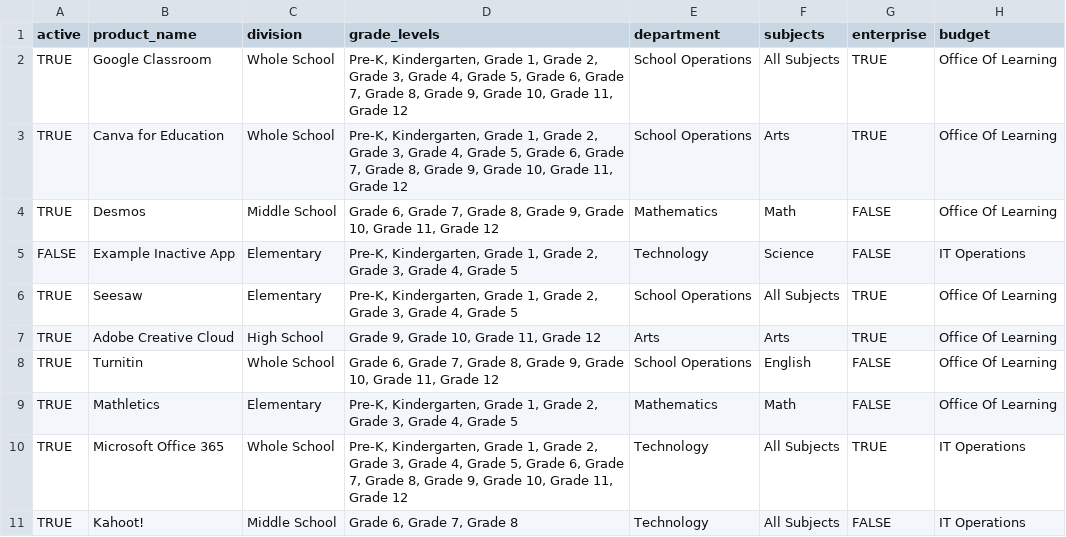
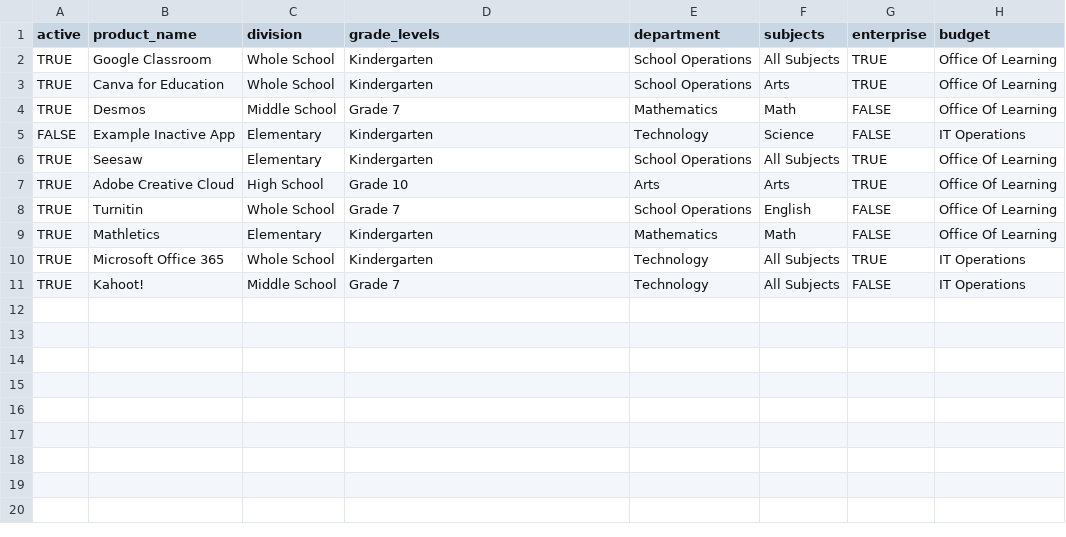
Before and after one commit to SAS-Technology-Innovation/digital-toolkit, a CSV file: expected-data-template.csv, drawn as a sheet; only a part is shown; the diff names each change by its address in the sheet, - before the commit and + after, or states it on an @@ line.

```diff
--- a/expected-data-template.csv
+++ b/expected-data-template.csv
-D2:D3 (grade_levels): Pre-K, Kindergarten, Grade 1, Grade 2, Grade 3, Grade 4, Grade 5, Grade 6, Grade 7, Grade 8, Grade 9, Grade 10, Grade 11, Grade 12
+D2:D3 (grade_levels): Kindergarten
-D4 (grade_levels): Grade 6, Grade 7, Grade 8, Grade 9, Grade 10, Grade 11, Grade 12
+D4 (grade_levels): Grade 7
-D5:D6 (grade_levels): Pre-K, Kindergarten, Grade 1, Grade 2, Grade 3, Grade 4, Grade 5
+D5:D6 (grade_levels): Kindergarten
-D7 (grade_levels): Grade 9, Grade 10, Grade 11, Grade 12
+D7 (grade_levels): Grade 10
-D8 (grade_levels): Grade 6, Grade 7, Grade 8, Grade 9, Grade 10, Grade 11, Grade 12
+D8 (grade_levels): Grade 7
-D9 (grade_levels): Pre-K, Kindergarten, Grade 1, Grade 2, Grade 3, Grade 4, Grade 5
+D9 (grade_levels): Kindergarten
-D10 (grade_levels): Pre-K, Kindergarten, Grade 1, Grade 2, Grade 3, Grade 4, Grade 5, Grade 6, Grade 7, Grade 8, Grade 9, Grade 10, Grade 11, Grade 12
+D10 (grade_levels): Kindergarten
-D11 (grade_levels): Grade 6, Grade 7, Grade 8
+D11 (grade_levels): Grade 7
```
Also changed, not shown: 4 other files.
